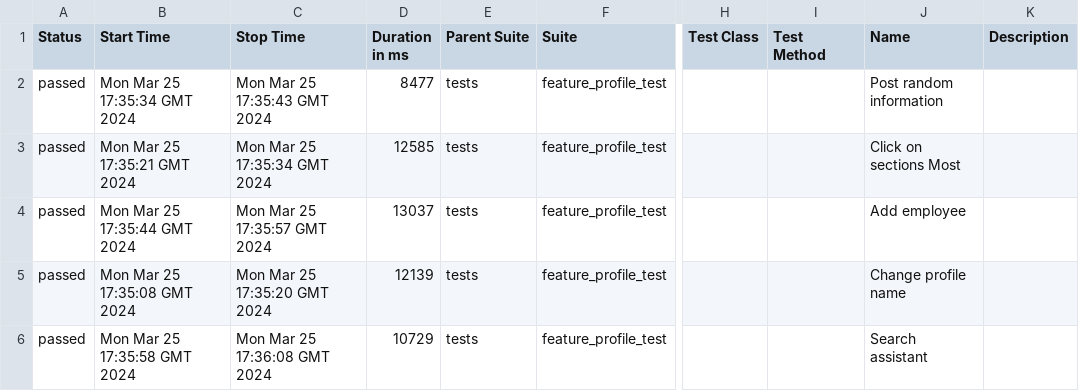
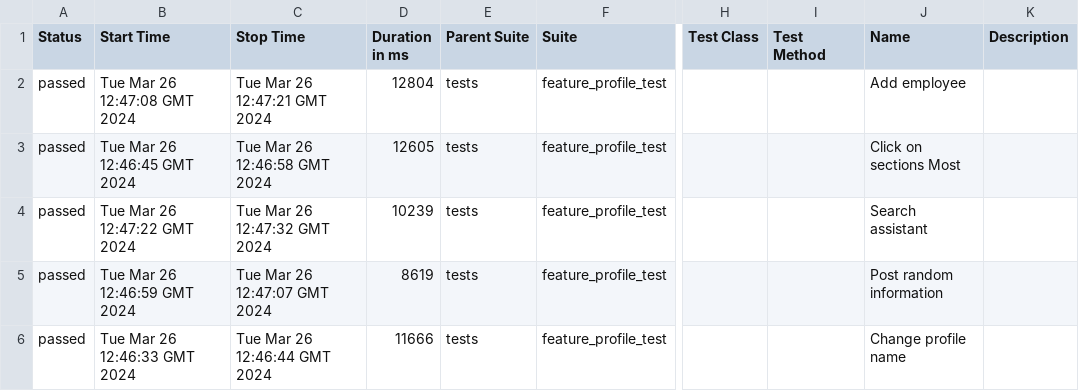
Before and after one commit to Roman1599/petrov-main, a CSV file: data/suites.csv, drawn as a sheet; only a part is shown, gaps mark what is left out; the diff names each change by its address in the sheet, - before the commit and + after, or states it on an @@ line.

```diff
--- a/data/suites.csv
+++ b/data/suites.csv
-B2 (Start Time): Mon Mar 25 17:35:34 GMT 2024
+B2 (Start Time): Tue Mar 26 12:47:08 GMT 2024
-C2 (Stop Time): Mon Mar 25 17:35:43 GMT 2024
+C2 (Stop Time): Tue Mar 26 12:47:21 GMT 2024
-D2 (Duration in ms): 8477
+D2 (Duration in ms): 12804
-J2 (Name): Post random information
+J2 (Name): Add employee
-B3 (Start Time): Mon Mar 25 17:35:21 GMT 2024
+B3 (Start Time): Tue Mar 26 12:46:45 GMT 2024
-C3 (Stop Time): Mon Mar 25 17:35:34 GMT 2024
+C3 (Stop Time): Tue Mar 26 12:46:58 GMT 2024
-D3 (Duration in ms): 12585
+D3 (Duration in ms): 12605
-B4 (Start Time): Mon Mar 25 17:35:44 GMT 2024
+B4 (Start Time): Tue Mar 26 12:47:22 GMT 2024
-C4 (Stop Time): Mon Mar 25 17:35:57 GMT 2024
+C4 (Stop Time): Tue Mar 26 12:47:32 GMT 2024
-D4 (Duration in ms): 13037
+D4 (Duration in ms): 10239
-J4 (Name): Add employee
+J4 (Name): Search assistant
-B5 (Start Time): Mon Mar 25 17:35:08 GMT 2024
+B5 (Start Time): Tue Mar 26 12:46:59 GMT 2024
-C5 (Stop Time): Mon Mar 25 17:35:20 GMT 2024
+C5 (Stop Time): Tue Mar 26 12:47:07 GMT 2024
-D5 (Duration in ms): 12139
+D5 (Duration in ms): 8619
-J5 (Name): Change profile name
+J5 (Name): Post random information
-B6 (Start Time): Mon Mar 25 17:35:58 GMT 2024
+B6 (Start Time): Tue Mar 26 12:46:33 GMT 2024
-C6 (Stop Time): Mon Mar 25 17:36:08 GMT 2024
+C6 (Stop Time): Tue Mar 26 12:46:44 GMT 2024
-D6 (Duration in ms): 10729
+D6 (Duration in ms): 11666
-J6 (Name): Search assistant
+J6 (Name): Change profile name
```
Also changed, not shown: 36 other files.
